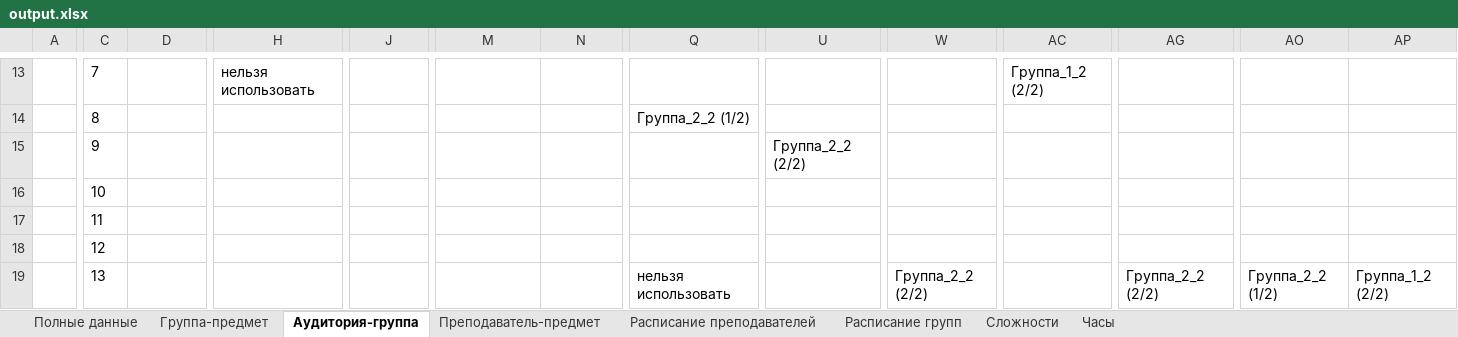
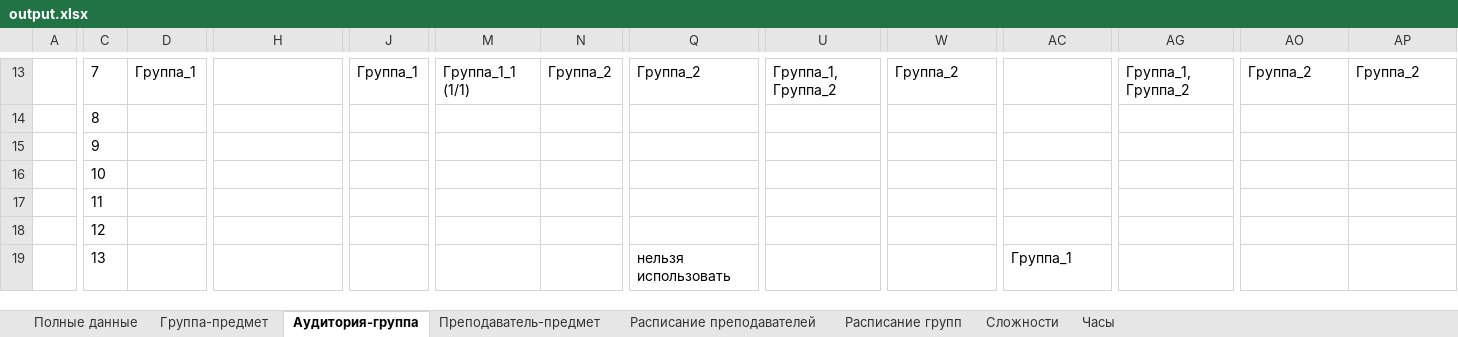
Before and after one commit to PasaOpasen/ScheduleGenetic, an Excel workbook: output.xlsx, sheet Аудитория-группа, drawn as a sheet; only a part is shown, gaps mark what is left out; values as stored, in another font and other column widths than the file's, no borders; the diff covers the shown part only; the diff names each change by its address in the sheet, - before the commit and + after, or states it on an @@ line.

```diff
--- a/output.xlsx (sheet Аудитория-группа)
+++ b/output.xlsx (sheet Аудитория-группа)
-D13: (empty)
+D13: Группа_1
-H13: нельзя использовать
+H13: (empty)
-J13: (empty)
+J13: Группа_1
-M13: (empty)
+M13: Группа_1_1 (1/1)
-N13: (empty)
+N13: Группа_2
-Q13: (empty)
+Q13: Группа_2
-U13: (empty)
+U13: Группа_1, Группа_2
-W13: (empty)
+W13: Группа_2
-AC13: Группа_1_2 (2/2)
+AC13: (empty)
-AG13: (empty)
+AG13: Группа_1, Группа_2
-AO13: (empty)
+AO13: Группа_2
-AP13: (empty)
+AP13: Группа_2
-Q14: Группа_2_2 (1/2)
+Q14: (empty)
-U15: Группа_2_2 (2/2)
+U15: (empty)
-W19: Группа_2_2 (2/2)
+W19: (empty)
-AC19: (empty)
+AC19: Группа_1
-AG19: Группа_2_2 (2/2)
+AG19: (empty)
-AO19: Группа_2_2 (1/2)
+AO19: (empty)
-AP19: Группа_1_2 (2/2)
+AP19: (empty)
```
Also changed, not shown: 65 edited cells elsewhere in this sheet, sheet Полные данные, sheet Часы, sheet Сложности, sheet Преподаватель-предмет, sheet Расписание преподавателей, sheet Группа-предмет, 1 more sheet, data/Diss.xlsx, 3 other files.
